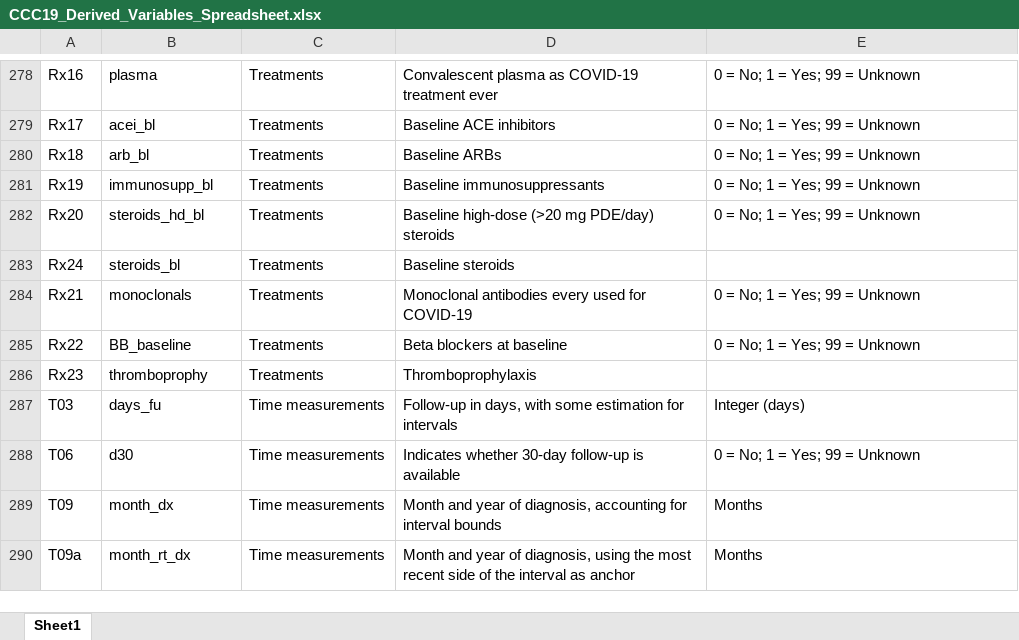
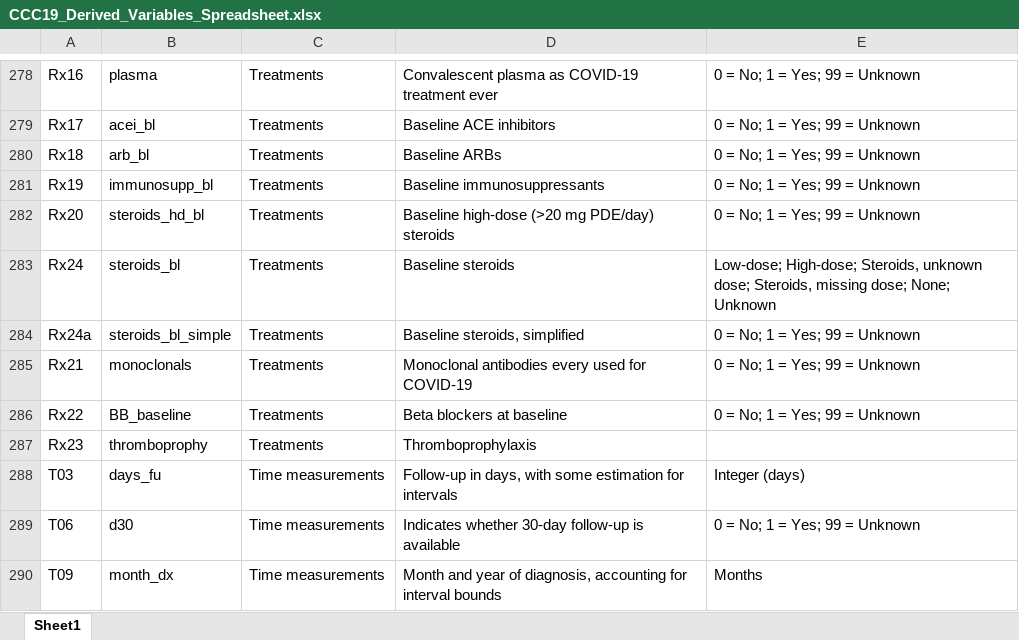
Before and after one commit to covidncancer/CCC19_dictionary, an Excel workbook: CCC19_Derived_Variables_Spreadsheet.xlsx, sheet Sheet1, drawn as a sheet; only a part is shown, gaps mark what is left out; the shorter side is filled out with more unchanged rows; values as stored, in another font and other column widths than the file's, no borders; table styles not drawn; the diff names each change by its address in the sheet, - before the commit and + after, or states it on an @@ line.

Commit message:
Simplified baseline steroids variable

```diff
--- a/CCC19_Derived_Variables_Spreadsheet.xlsx (sheet Sheet1)
+++ b/CCC19_Derived_Variables_Spreadsheet.xlsx (sheet Sheet1)
-E283: (empty)
+E283: Low-dose; High-dose; Steroids, unknown dose; Steroids, missing dose; None; Unknown
+row 284: Rx24a | steroids_bl_simple | Treatments | Baseline steroids, simplified | 0 = No; 1 = Yes; 99 = Unknown
```
Also changed, not shown: 1 other file.
